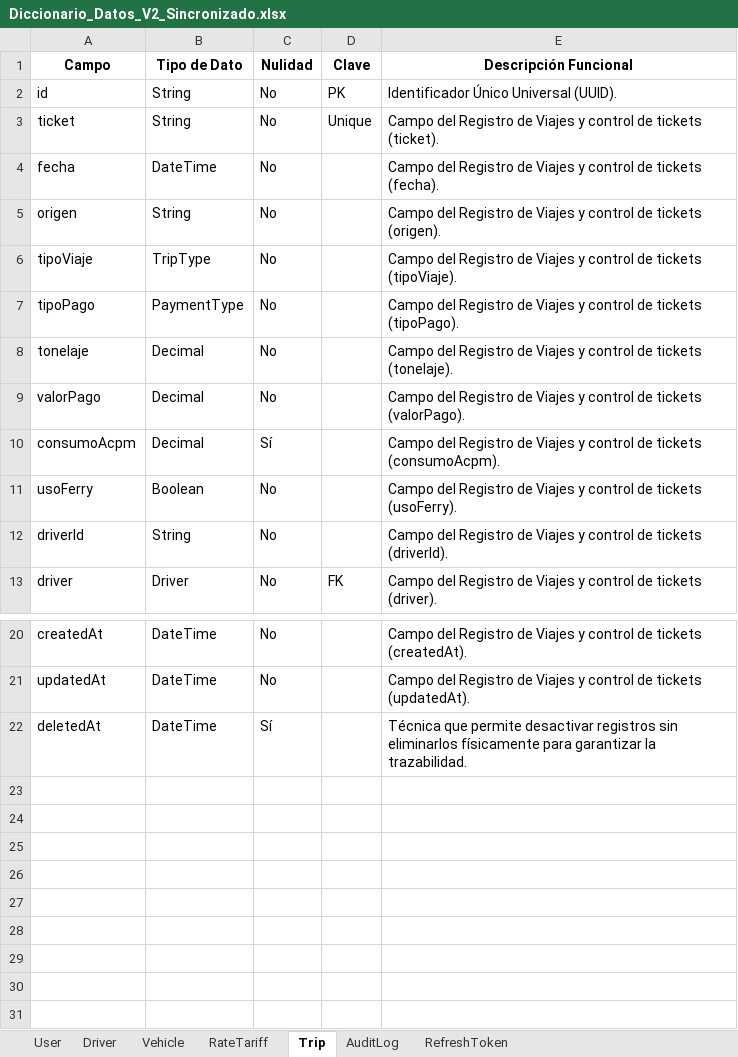
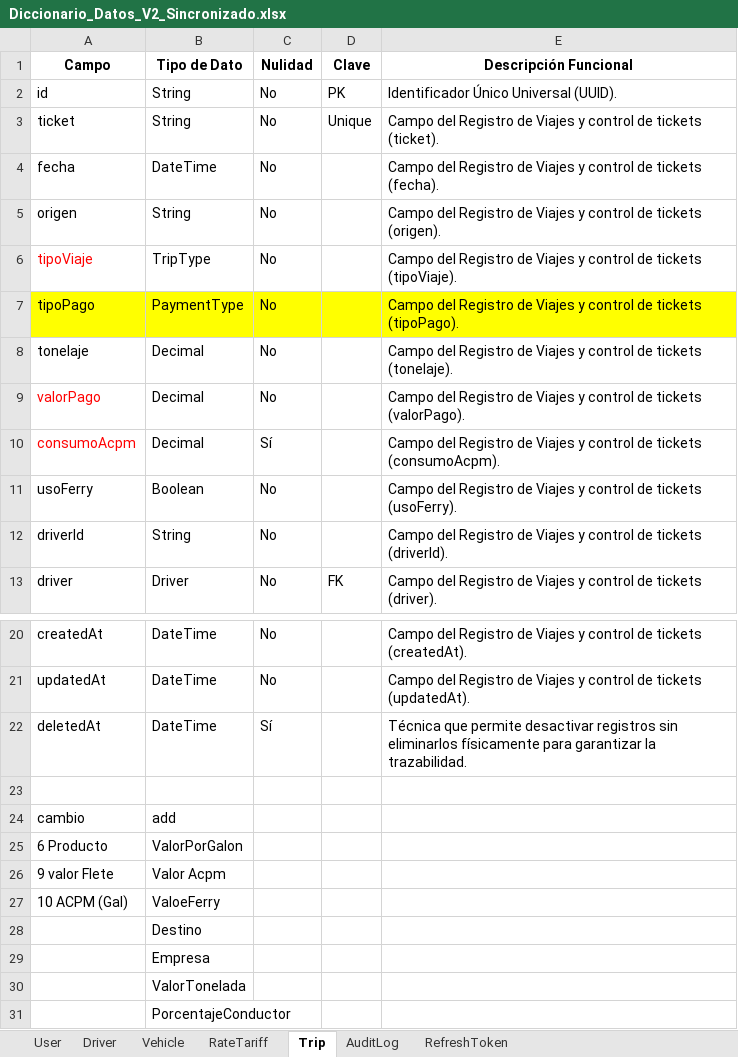
Before and after one commit to Arle124/mi_proyecto_PERN, an Excel workbook: Diccionario_Datos_V2_Sincronizado.xlsx, sheet Trip, drawn as a sheet; only a part is shown, gaps mark what is left out; values as stored, in another font and other column widths than the file's, no borders; table styles not drawn; the diff names each change by its address in the sheet, - before the commit and + after, or states it on an @@ line.

Commit message:
docs: update technical documentation and data dictionary

```diff
--- a/Diccionario_Datos_V2_Sincronizado.xlsx (sheet Trip)
+++ b/Diccionario_Datos_V2_Sincronizado.xlsx (sheet Trip)
-A6 text colour: black
+A6 text colour: #FF0000
-A7:E7 fill: none
+A7:E7 fill: #FFFF00
-A9:A10 text colour: black
+A9:A10 text colour: #FF0000
+row 23: (empty)
+row 24: cambio | add
+row 25: 6 Producto | ValorPorGalon
+row 26: 9 valor Flete | Valor Acpm
+row 27: 10 ACPM (Gal) | ValoeFerry
+row 28:  | Destino
+row 29:  | Empresa
+row 30:  | ValorTonelada
+row 31:  | PorcentajeConductor
```
Also changed, not shown: 1 other file.
